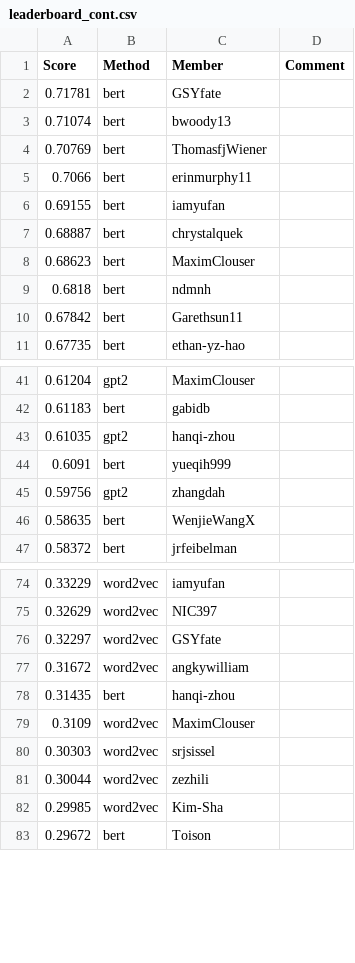
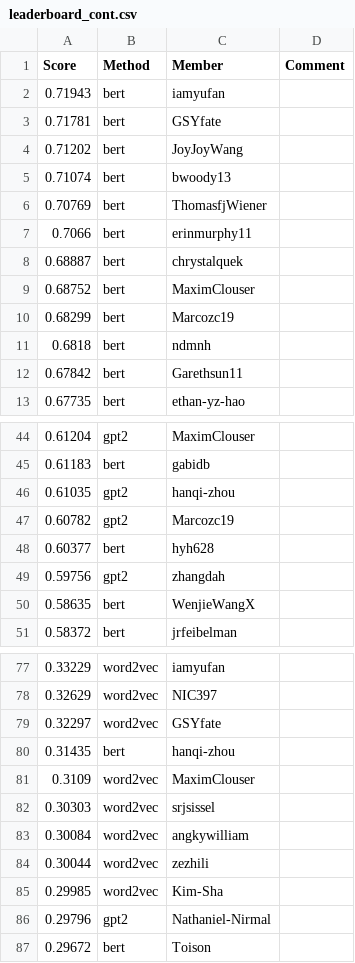
Before and after one commit to cornell-cs5740-sp24/leaderboards, a CSV file: a3/leaderboard_cont.csv, drawn as a sheet; only a part is shown, gaps mark what is left out; the diff covers the shown part only.

```diff
--- a/a3/leaderboard_cont.csv
+++ b/a3/leaderboard_cont.csv
@@ -1,3 +1,5 @@
 Score,Method,Member,Comment
+0.71943,bert,iamyufan,
 0.71781,bert,GSYfate,
+0.71202,bert,JoyJoyWang,
 0.71074,bert,bwoody13,
@@ -5,5 +7,5 @@ Score,Method,Member,Comment
 0.7066,bert,erinmurphy11,
-0.69155,bert,iamyufan,
 0.68887,bert,chrystalquek,
-0.68623,bert,MaximClouser,
+0.68752,bert,MaximClouser,
+0.68299,bert,Marcozc19,
 0.6818,bert,ndmnh,
@@ -43,3 +46,4 @@ Score,Method,Member,Comment
 0.61035,gpt2,hanqi-zhou,
-0.6091,bert,yueqih999,
+0.60782,gpt2,Marcozc19,
+0.60377,bert,hyh628,
 0.59756,gpt2,zhangdah,
@@ -76,3 +79,2 @@ Score,Method,Member,Comment
 0.32297,word2vec,GSYfate,
-0.31672,word2vec,angkywilliam,
 0.31435,bert,hanqi-zhou,
@@ -80,4 +82,6 @@ Score,Method,Member,Comment
 0.30303,word2vec,srjsissel,
+0.30084,word2vec,angkywilliam,
 0.30044,word2vec,zezhili,
 0.29985,word2vec,Kim-Sha,
+0.29796,gpt2,Nathaniel-Nirmal,
 0.29672,bert,Toison,
```
Also changed, not shown: 12 added rows, 16 removed rows and 4 edited cells elsewhere in this file.
